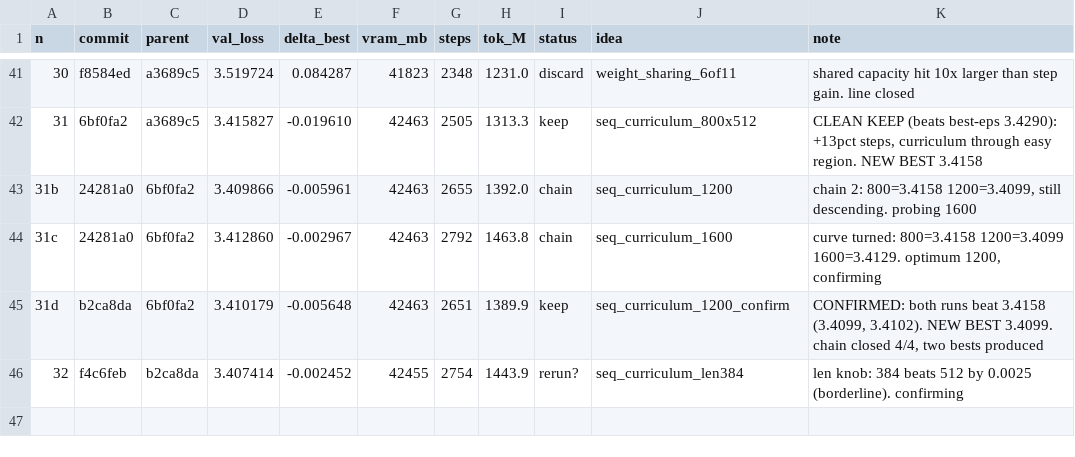
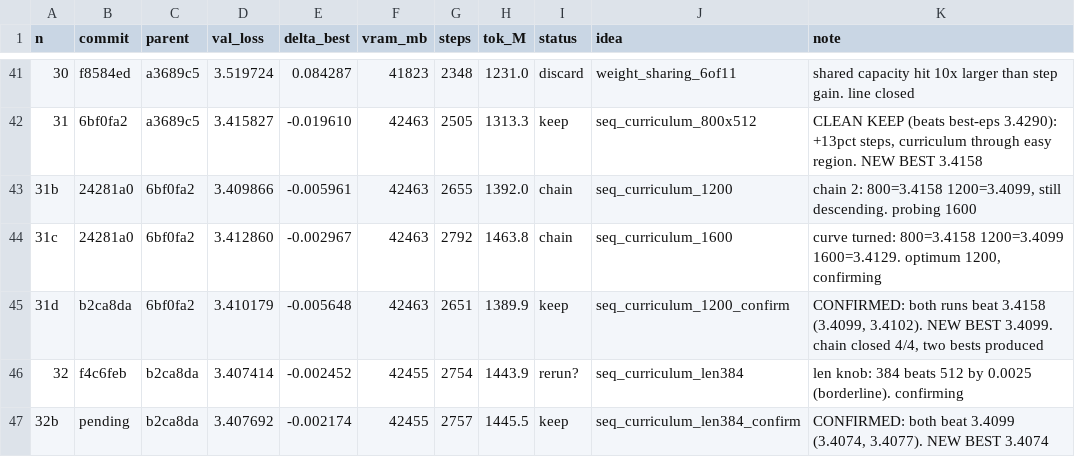
Before and after one commit to erogol/BlaGPT, a TSV file: ar/results.tsv, drawn as a sheet; only a part is shown, gaps mark what is left out.

Commit message:
exp 32: curriculum len 384 confirmed (3.4074/3.4077, new best)

```diff
--- a/ar/results.tsv
+++ b/ar/results.tsv
@@ -46 +46,2 @@ n	commit	parent	val_loss	delta_best	vram_mb	steps	tok_M	status	idea	note
 32	f4c6feb	b2ca8da	3.407414	-0.002452	42455	2754	1443.9	rerun?	seq_curriculum_len384	len knob: 384 beats 512 by 0.0025 (borderline). confirming
+32b	pending	b2ca8da	3.407692	-0.002174	42455	2757	1445.5	keep	seq_curriculum_len384_confirm	CONFIRMED: both beat 3.4099 (3.4074, 3.4077). NEW BEST 3.4074
```
Also changed, not shown: 2 other files.
